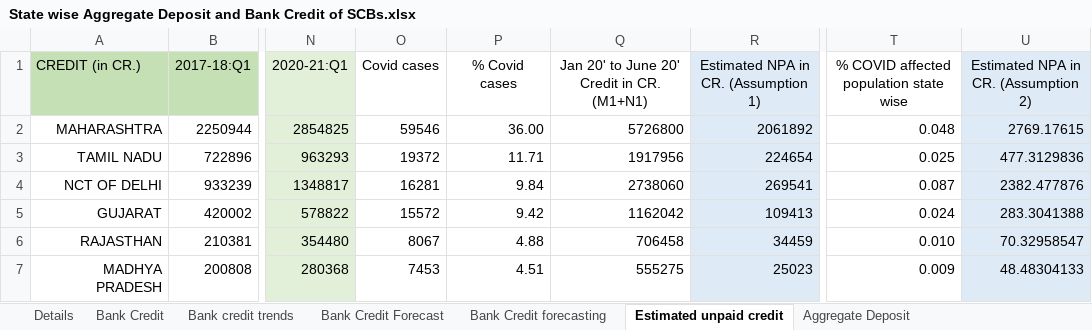
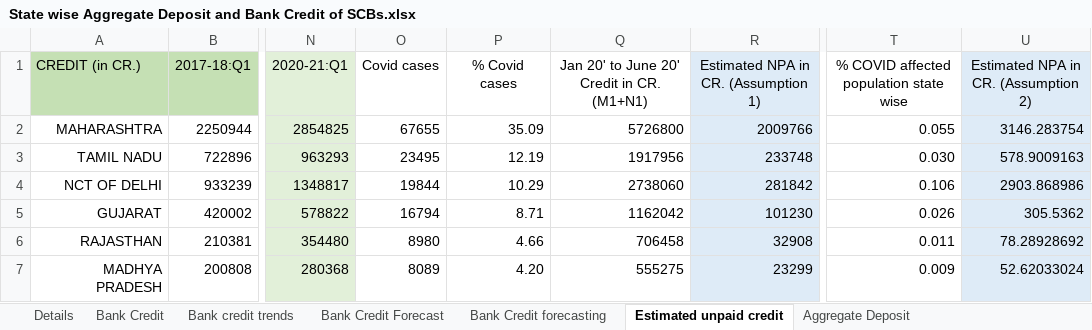
Before and after one commit to tusharsonthalia/IIT-B-Internship, an Excel workbook: Financial Data and Graphs/.xlsx files/State wise Aggregate Deposit and Bank Credit of SCBs.xlsx, sheet Estimated unpaid credit, drawn as a sheet; only a part is shown, gaps mark what is left out; values as stored, in another font and other column widths than the file's, no borders; the diff covers the shown part only; the diff names each change by its address in the sheet, - before the commit and + after, or states it on an @@ line.

Commit message:
Update State wise Aggregate Deposit and Bank Credit of SCBs.xlsx
Included Kerala,Telangana and Karnataka.

```diff
--- a/Financial Data and Graphs/.xlsx files/State wise Aggregate Deposit and Bank Credit of SCBs.xlsx (sheet Estimated unpaid credit)
+++ b/Financial Data and Graphs/.xlsx files/State wise Aggregate Deposit and Bank Credit of SCBs.xlsx (sheet Estimated unpaid credit)
-O2 (Covid cases): 59546
+O2 (Covid cases): 67655
-P2 (% Covid cases): 36.00
+P2 (% Covid cases): 35.09
-R2: 2061892
+R2: 2009766
-T2: 0.048
+T2: 0.055
-U2: 2769.17615
+U2: 3146.283754
-O3 (Covid cases): 19372
+O3 (Covid cases): 23495
-P3 (% Covid cases): 11.71
+P3 (% Covid cases): 12.19
-R3: 224654
+R3: 233748
-T3: 0.025
+T3: 0.030
-U3: 477.3129836
+U3: 578.9009163
-O4 (Covid cases): 16281
+O4 (Covid cases): 19844
-P4 (% Covid cases): 9.84
+P4 (% Covid cases): 10.29
-R4: 269541
+R4: 281842
-T4: 0.087
+T4: 0.106
-U4: 2382.477876
+U4: 2903.868986
-O5 (Covid cases): 15572
+O5 (Covid cases): 16794
-P5 (% Covid cases): 9.42
+P5 (% Covid cases): 8.71
-R5: 109413
+R5: 101230
-T5: 0.024
+T5: 0.026
-U5: 283.3041388
+U5: 305.5362
-O6 (Covid cases): 8067
+O6 (Covid cases): 8980
-P6 (% Covid cases): 4.88
+P6 (% Covid cases): 4.66
-R6: 34459
+R6: 32908
-T6: 0.010
+T6: 0.011
-U6: 70.32958547
+U6: 78.28928692
-O7 (Covid cases): 7453
+O7 (Covid cases): 8089
-P7 (% Covid cases): 4.51
+P7 (% Covid cases): 4.20
-R7: 25023
+R7: 23299
-U7: 48.48304133
+U7: 52.62033024
```
Also changed, not shown: 4 added rows, 1 removed row and 19 edited cells elsewhere in this sheet, sheet Bank Credit forecasting, sheet Bank Credit, sheet Bank Credit Forecast, other sheet tabs, charts or pictures.
